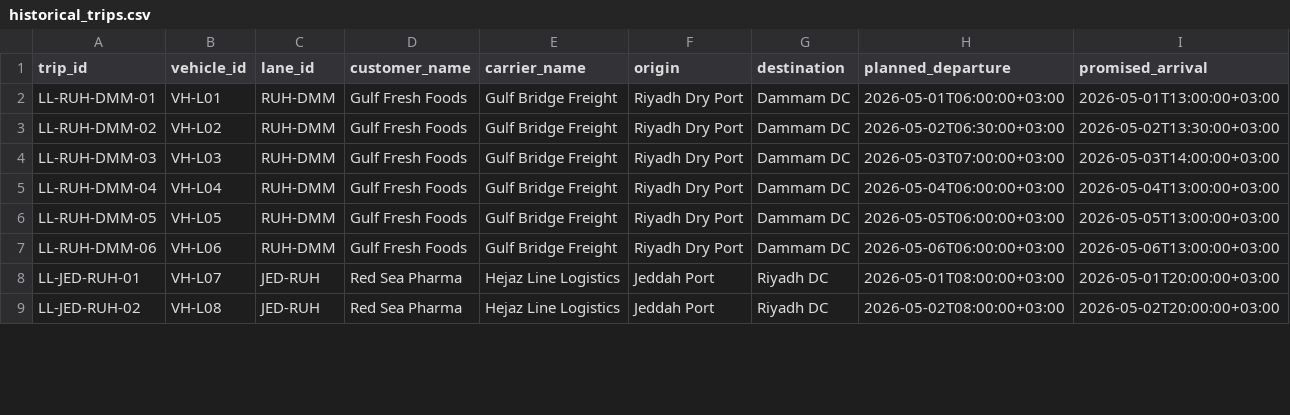
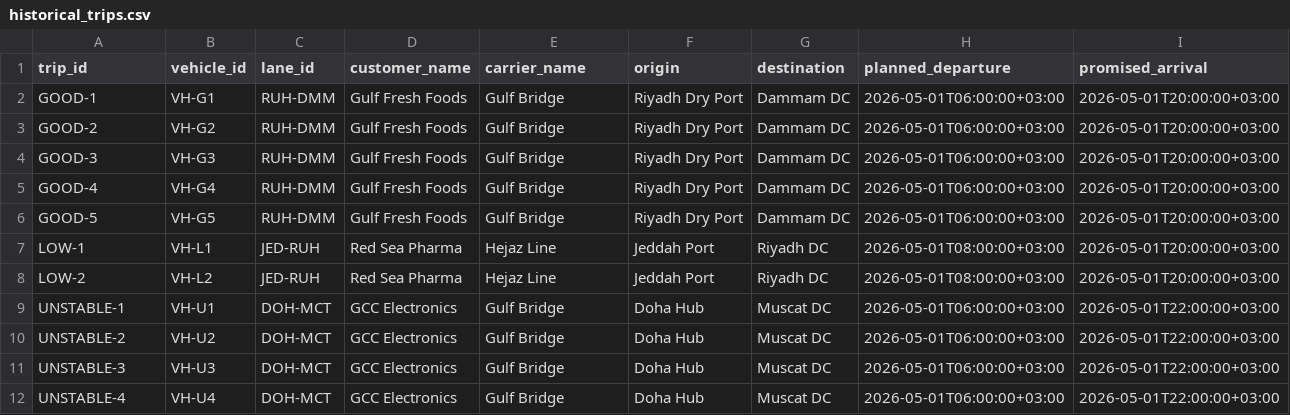
Before and after one commit to 89nisham/transport-control-tower-lab, a CSV file: lane_lab/demo_data/historical_trips.csv, drawn as a sheet; only a part is shown; the diff covers the shown part only.

```diff
--- a/lane_lab/demo_data/historical_trips.csv
+++ b/lane_lab/demo_data/historical_trips.csv
@@ -1,9 +1,12 @@
 trip_id,vehicle_id,lane_id,customer_name,carrier_name,origin,destination,planned_departure,promised_arrival
-LL-RUH-DMM-01,VH-L01,RUH-DMM,Gulf Fresh Foods,Gulf Bridge Freight,Riyadh Dry Port,Dammam DC,2026-05-01T06:00:00+03:00,2026-05-01T13:00:00+03:00
-LL-RUH-DMM-02,VH-L02,RUH-DMM,Gulf Fresh Foods,Gulf Bridge Freight,Riyadh Dry Port,Dammam DC,2026-05-02T06:30:00+03:00,2026-05-02T13:30:00+03:00
-LL-RUH-DMM-03,VH-L03,RUH-DMM,Gulf Fresh Foods,Gulf Bridge Freight,Riyadh Dry Port,Dammam DC,2026-05-03T07:00:00+03:00,2026-05-03T14:00:00+03:00
-LL-RUH-DMM-04,VH-L04,RUH-DMM,Gulf Fresh Foods,Gulf Bridge Freight,Riyadh Dry Port,Dammam DC,2026-05-04T06:00:00+03:00,2026-05-04T13:00:00+03:00
-LL-RUH-DMM-05,VH-L05,RUH-DMM,Gulf Fresh Foods,Gulf Bridge Freight,Riyadh Dry Port,Dammam DC,2026-05-05T06:00:00+03:00,2026-05-05T13:00:00+03:00
-LL-RUH-DMM-06,VH-L06,RUH-DMM,Gulf Fresh Foods,Gulf Bridge Freight,Riyadh Dry Port,Dammam DC,2026-05-06T06:00:00+03:00,2026-05-06T13:00:00+03:00
-LL-JED-RUH-01,VH-L07,JED-RUH,Red Sea Pharma,Hejaz Line Logistics,Jeddah Port,Riyadh DC,2026-05-01T08:00:00+03:00,2026-05-01T20:00:00+03:00
-LL-JED-RUH-02,VH-L08,JED-RUH,Red Sea Pharma,Hejaz Line Logistics,Jeddah Port,Riyadh DC,2026-05-02T08:00:00+03:00,2026-05-02T20:00:00+03:00
+GOOD-1,VH-G1,RUH-DMM,Gulf Fresh Foods,Gulf Bridge,Riyadh Dry Port,Dammam DC,2026-05-01T06:00:00+03:00,2026-05-01T20:00:00+03:00
+GOOD-2,VH-G2,RUH-DMM,Gulf Fresh Foods,Gulf Bridge,Riyadh Dry Port,Dammam DC,2026-05-01T06:00:00+03:00,2026-05-01T20:00:00+03:00
+GOOD-3,VH-G3,RUH-DMM,Gulf Fresh Foods,Gulf Bridge,Riyadh Dry Port,Dammam DC,2026-05-01T06:00:00+03:00,2026-05-01T20:00:00+03:00
+GOOD-4,VH-G4,RUH-DMM,Gulf Fresh Foods,Gulf Bridge,Riyadh Dry Port,Dammam DC,2026-05-01T06:00:00+03:00,2026-05-01T20:00:00+03:00
+GOOD-5,VH-G5,RUH-DMM,Gulf Fresh Foods,Gulf Bridge,Riyadh Dry Port,Dammam DC,2026-05-01T06:00:00+03:00,2026-05-01T20:00:00+03:00
+LOW-1,VH-L1,JED-RUH,Red Sea Pharma,Hejaz Line,Jeddah Port,Riyadh DC,2026-05-01T08:00:00+03:00,2026-05-01T20:00:00+03:00
+LOW-2,VH-L2,JED-RUH,Red Sea Pharma,Hejaz Line,Jeddah Port,Riyadh DC,2026-05-01T08:00:00+03:00,2026-05-01T20:00:00+03:00
+UNSTABLE-1,VH-U1,DOH-MCT,GCC Electronics,Gulf Bridge,Doha Hub,Muscat DC,2026-05-01T06:00:00+03:00,2026-05-01T22:00:00+03:00
+UNSTABLE-2,VH-U2,DOH-MCT,GCC Electronics,Gulf Bridge,Doha Hub,Muscat DC,2026-05-01T06:00:00+03:00,2026-05-01T22:00:00+03:00
+UNSTABLE-3,VH-U3,DOH-MCT,GCC Electronics,Gulf Bridge,Doha Hub,Muscat DC,2026-05-01T06:00:00+03:00,2026-05-01T22:00:00+03:00
+UNSTABLE-4,VH-U4,DOH-MCT,GCC Electronics,Gulf Bridge,Doha Hub,Muscat DC,2026-05-01T06:00:00+03:00,2026-05-01T22:00:00+03:00
```
Also changed, not shown: 7 added rows and 23 edited cells elsewhere in this file, lane_lab/demo_data/historical_visit_events.csv, 8 other files.
